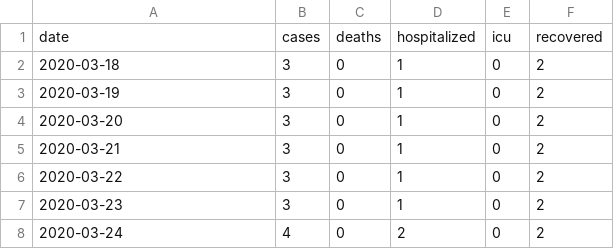
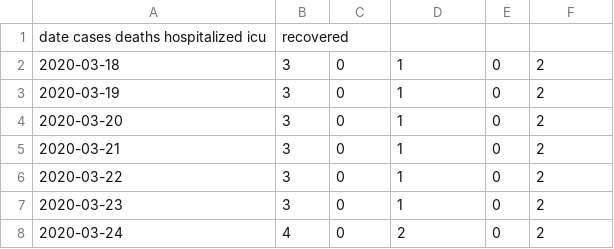
Before and after one commit to spigolotti/covid2019data_okinawa, a CSV file: okinawaCOVID19.csv, drawn as a sheet; only a part is shown; removed rows and columns are numbered as before the commit, all else as after; the diff names each change by its address in the sheet, - before the commit and + after, or states it on an @@ line.

Commit message:
Update okinawaCOVID19.csv

```diff
--- a/okinawaCOVID19.csv
+++ b/okinawaCOVID19.csv
-row 1: date | cases | deaths | hospitalized | icu | recovered
+row 1: date cases deaths hospitalized icu | recovered
```
